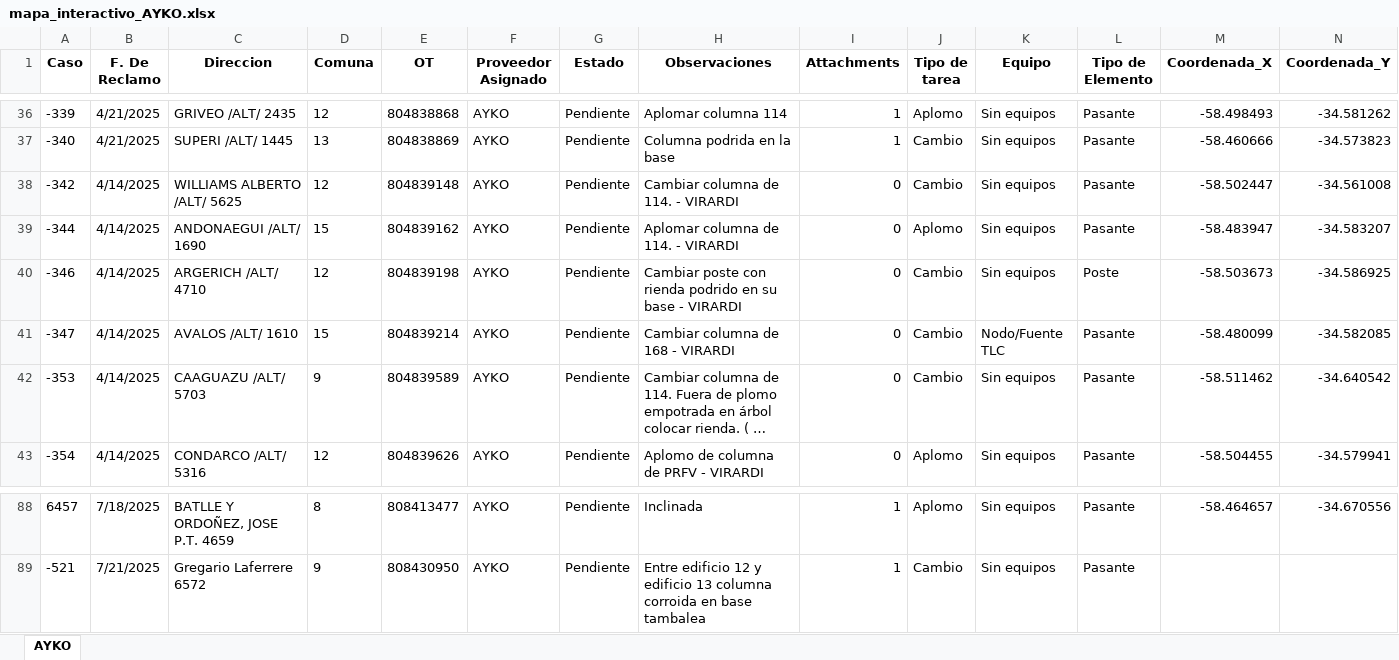
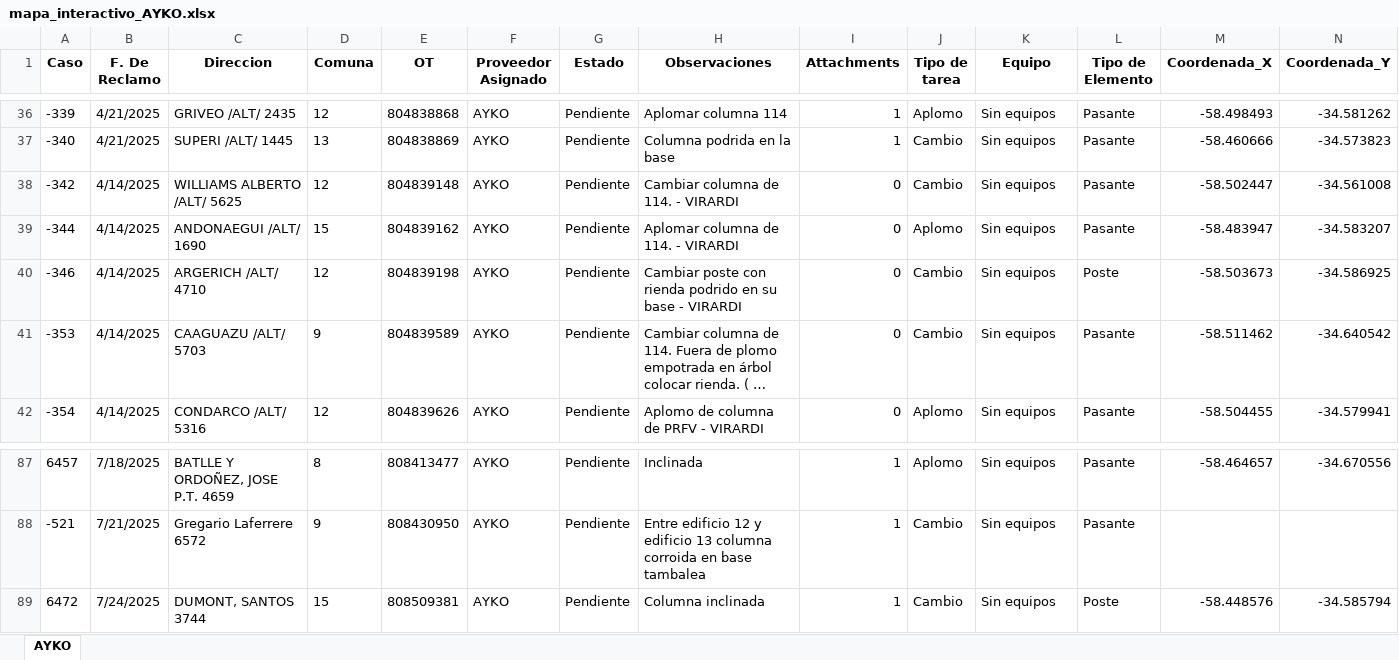
Before and after one commit to gestiondereclamosteco/ayko, an Excel workbook: mapa_interactivo_AYKO.xlsx, sheet AYKO, drawn as a sheet; only a part is shown, gaps mark what is left out; long unchanged cells end in …; values as stored, in another font and other column widths than the file's, no borders; removed rows and columns are numbered as before the commit, all else as after; rows hold the shown columns only; the diff names each change by its address in the sheet, - before the commit and + after, or states it on an @@ line.

Commit message:
🔄 Actualización automática del mapa (2025-07-24 12:17:08)

```diff
--- a/mapa_interactivo_AYKO.xlsx (sheet AYKO)
+++ b/mapa_interactivo_AYKO.xlsx (sheet AYKO)
-row 41: -347 | 4/14/2025 | AVALOS /ALT/ 1610 | 15 | 804839214 | AYKO | Pendiente | Cambiar columna de 168 - VIRARDI | 0 | Cambio | Nodo/Fuente TLC | Pasante | -58.480099 | -34.582085
+row 89: 6472 | 7/24/2025 | DUMONT, SANTOS 3744 | 15 | 808509381 | AYKO | Pendiente | Columna inclinada | 1 | Cambio | Sin equipos | Poste | -58.448576 | -34.585794
```
Also changed, not shown: 1 other file.
